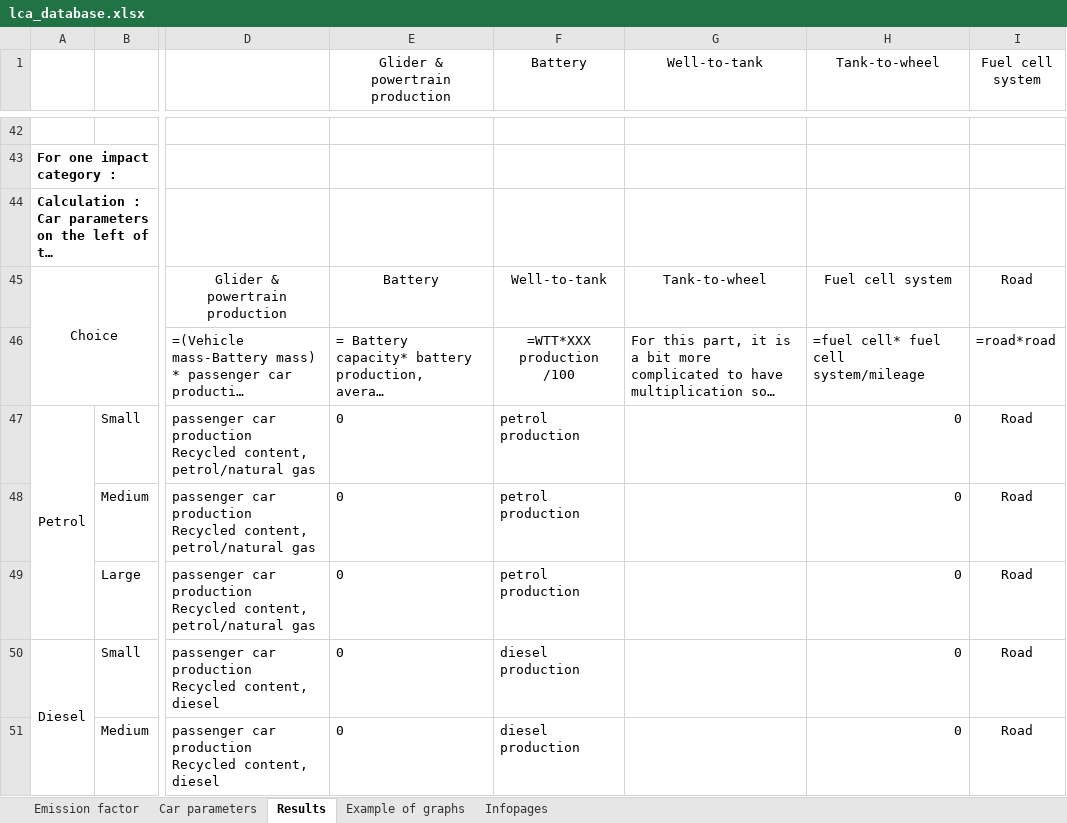
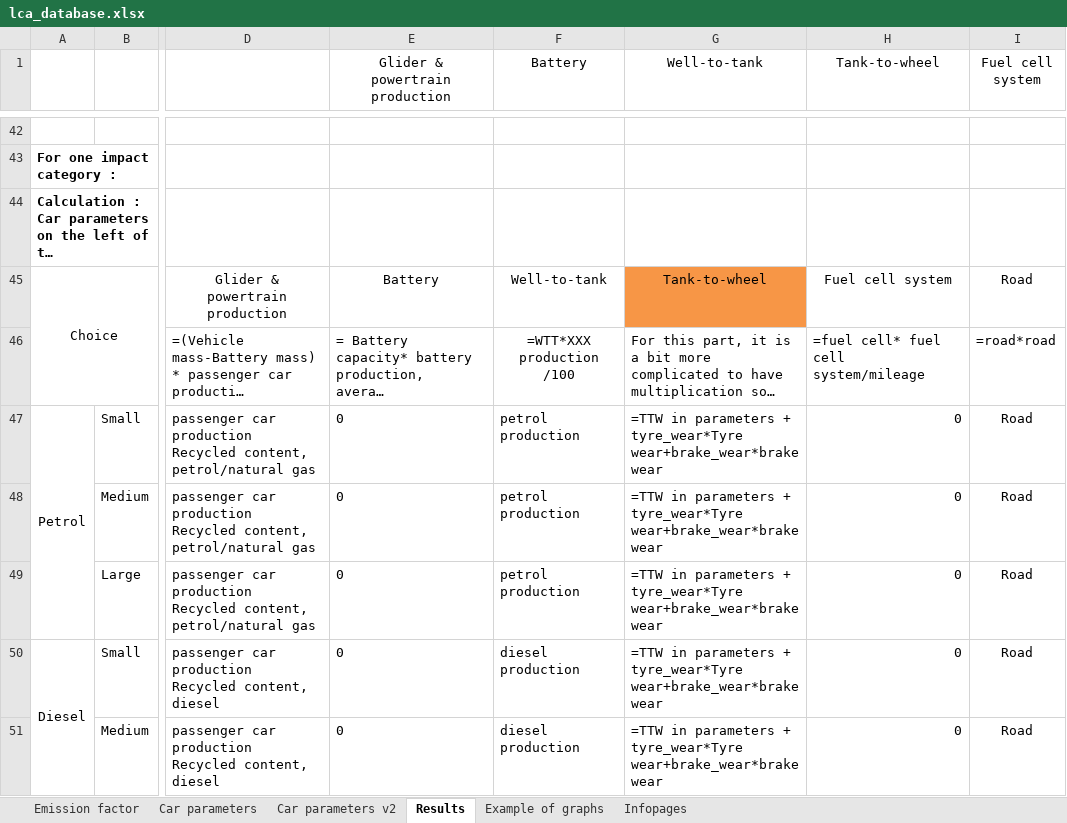
Before and after one commit to Ajabrazk/Car-LCA-Comparator, an Excel workbook: data/lca_database.xlsx, sheet Results, drawn as a sheet; only a part is shown, gaps mark what is left out; long unchanged cells end in …; values as stored, in another font and other column widths than the file's, no borders; the diff covers the shown part only; the diff names each change by its address in the sheet, - before the commit and + after, or states it on an @@ line.

```diff
--- a/data/lca_database.xlsx (sheet Results)
+++ b/data/lca_database.xlsx (sheet Results)
+sheet tab: Car parameters v2
-G45 fill: none
+G45 fill: #F79646
-G47:G51 (Well-to-tank): (empty)
+G47:G51 (Well-to-tank): =TTW in parameters + tyre_wear*Tyre wear+brake_wear*brake wear
```
Also changed, not shown: 28 edited cells elsewhere in this sheet, sheet Emission factor, sheet Infopages, sheet Car parameters, 3 other files.
